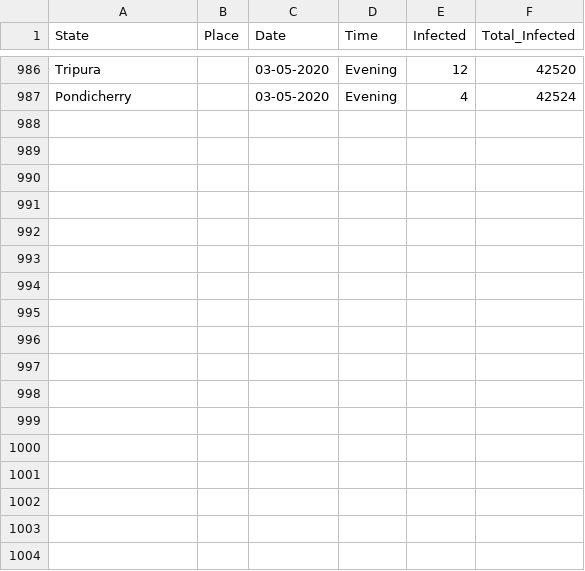
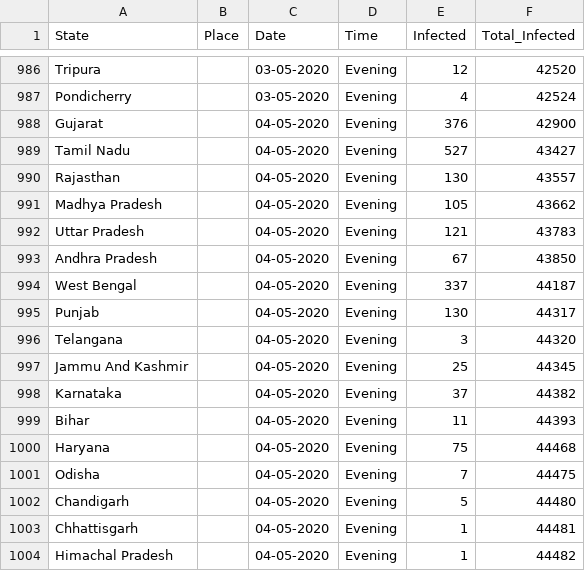
Before and after one commit to firefistKunal/DataScienceN00b, a CSV file: track_covid-19/covid-19(india).csv, drawn as a sheet; only a part is shown, gaps mark what is left out; the diff names each change by its address in the sheet, - before the commit and + after, or states it on an @@ line.

Commit message:
case and model update

```diff
--- a/track_covid-19/covid-19(india).csv
+++ b/track_covid-19/covid-19(india).csv
+row 988: Gujarat |  | 04-05-2020 | Evening | 376 | 42900
+row 989: Tamil Nadu |  | 04-05-2020 | Evening | 527 | 43427
+row 990: Rajasthan |  | 04-05-2020 | Evening | 130 | 43557
+row 991: Madhya Pradesh |  | 04-05-2020 | Evening | 105 | 43662
+row 992: Uttar Pradesh |  | 04-05-2020 | Evening | 121 | 43783
+row 993: Andhra Pradesh |  | 04-05-2020 | Evening | 67 | 43850
+row 994: West Bengal |  | 04-05-2020 | Evening | 337 | 44187
+row 995: Punjab |  | 04-05-2020 | Evening | 130 | 44317
+row 996: Telangana |  | 04-05-2020 | Evening | 3 | 44320
+row 997: Jammu And Kashmir |  | 04-05-2020 | Evening | 25 | 44345
+row 998: Karnataka |  | 04-05-2020 | Evening | 37 | 44382
+row 999: Bihar |  | 04-05-2020 | Evening | 11 | 44393
+row 1000: Haryana |  | 04-05-2020 | Evening | 75 | 44468
+row 1001: Odisha |  | 04-05-2020 | Evening | 7 | 44475
+row 1002: Chandigarh |  | 04-05-2020 | Evening | 5 | 44480
+row 1003: Chhattisgarh |  | 04-05-2020 | Evening | 1 | 44481
+row 1004: Himachal Pradesh |  | 04-05-2020 | Evening | 1 | 44482
```
